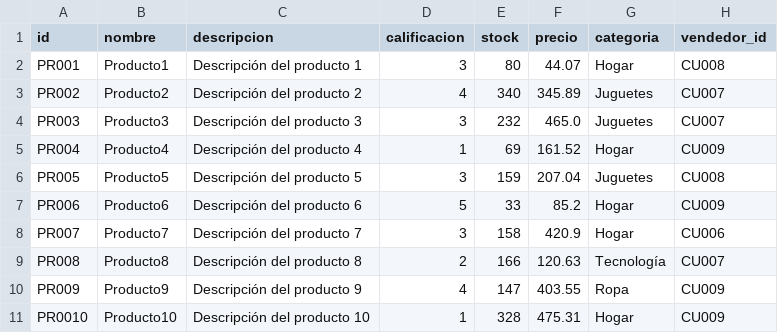
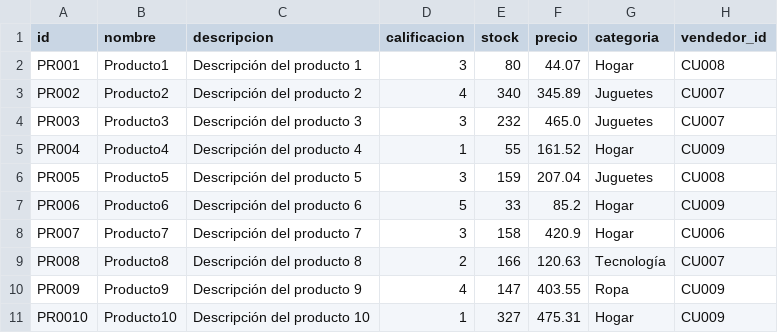
Before and after one commit to SymondSalazar/Proyecto_SBD, a CSV file: datos_bd/productos.csv, drawn as a sheet.

```diff
--- a/datos_bd/productos.csv
+++ b/datos_bd/productos.csv
@@ -4,3 +4,3 @@ PR002,Producto2,Descripción del producto 2,4,340,345.89,Juguetes,CU007
 PR003,Producto3,Descripción del producto 3,3,232,465.0,Juguetes,CU007
-PR004,Producto4,Descripción del producto 4,1,69,161.52,Hogar,CU009
+PR004,Producto4,Descripción del producto 4,1,55,161.52,Hogar,CU009
 PR005,Producto5,Descripción del producto 5,3,159,207.04,Juguetes,CU008
@@ -10,2 +10,2 @@ PR008,Producto8,Descripción del producto 8,2,166,120.63,Tecnología,CU007
 PR009,Producto9,Descripción del producto 9,4,147,403.55,Ropa,CU009
-PR0010,Producto10,Descripción del producto 10,1,328,475.31,Hogar,CU009
+PR0010,Producto10,Descripción del producto 10,1,327,475.31,Hogar,CU009
```
Also changed, not shown: 5 other files.
